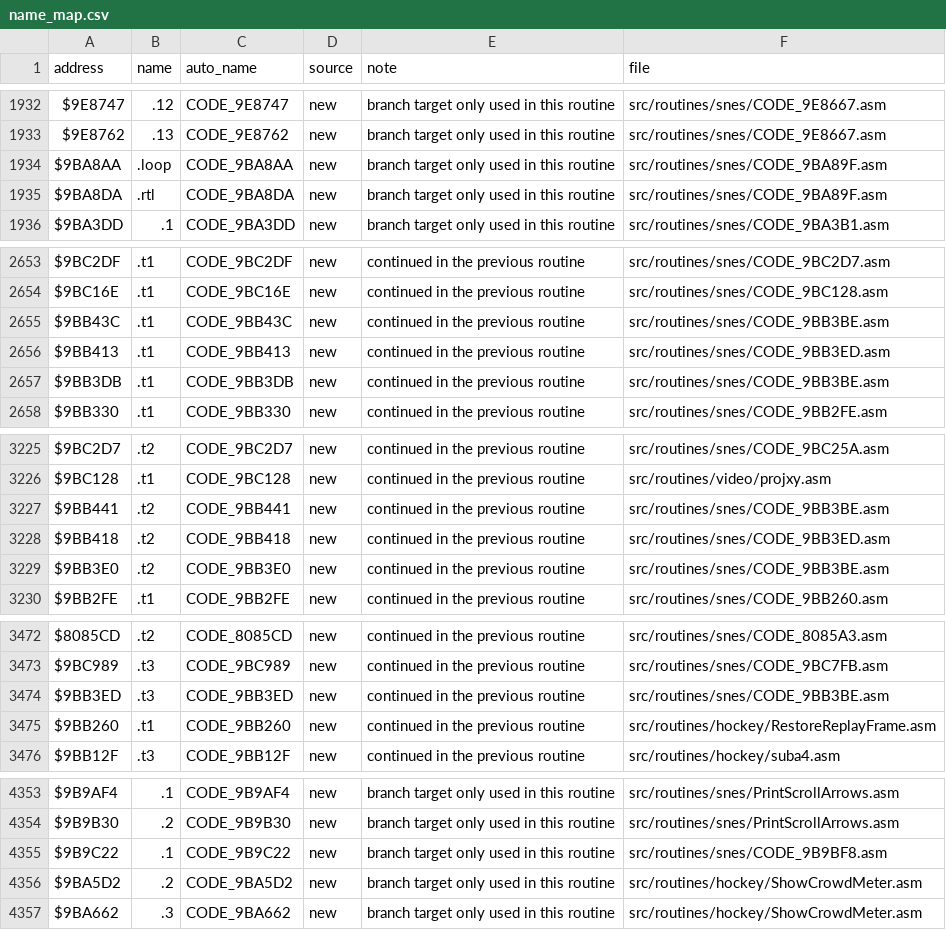
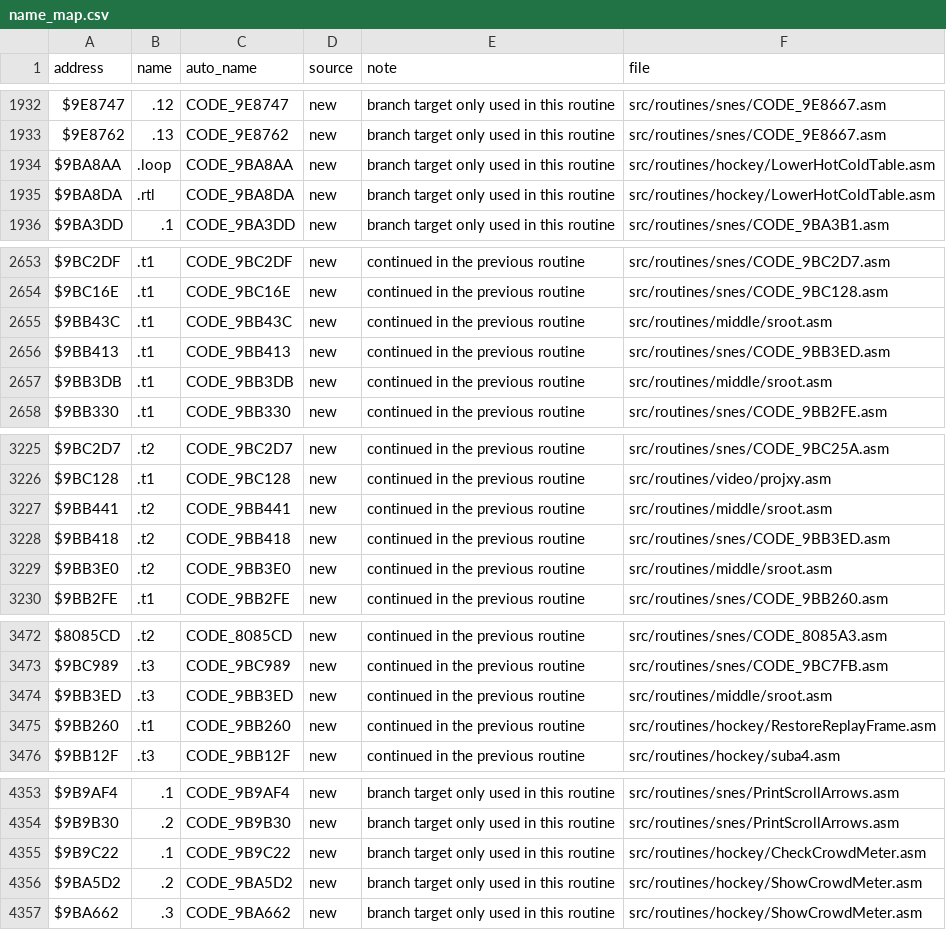
Before and after one commit to Mhopkinsinc/NHL94SNES, a CSV file: docs/name_map.csv, drawn as a sheet; only a part is shown, gaps mark what is left out; the diff covers the shown part only.

```diff
--- a/docs/name_map.csv
+++ b/docs/name_map.csv
@@ -1933,4 +1933,4 @@ $9E8747,.12,CODE_9E8747,new,branch target only used in this routine,src/routines
 $9E8762,.13,CODE_9E8762,new,branch target only used in this routine,src/routines/snes/CODE_9E8667.asm
-$9BA8AA,.loop,CODE_9BA8AA,new,branch target only used in this routine,src/routines/snes/CODE_9BA89F.asm
-$9BA8DA,.rtl,CODE_9BA8DA,new,branch target only used in this routine,src/routines/snes/CODE_9BA89F.asm
+$9BA8AA,.loop,CODE_9BA8AA,new,branch target only used in this routine,src/routines/hockey/LowerHotColdTable.asm
+$9BA8DA,.rtl,CODE_9BA8DA,new,branch target only used in this routine,src/routines/hockey/LowerHotColdTable.asm
 $9BA3DD,.1,CODE_9BA3DD,new,branch target only used in this routine,src/routines/snes/CODE_9BA3B1.asm
@@ -2654,5 +2654,5 @@ $9BC2DF,.t1,CODE_9BC2DF,new,continued in the previous routine,src/routines/snes/
 $9BC16E,.t1,CODE_9BC16E,new,continued in the previous routine,src/routines/snes/CODE_9BC128.asm
-$9BB43C,.t1,CODE_9BB43C,new,continued in the previous routine,src/routines/snes/CODE_9BB3BE.asm
+$9BB43C,.t1,CODE_9BB43C,new,continued in the previous routine,src/routines/middle/sroot.asm
 $9BB413,.t1,CODE_9BB413,new,continued in the previous routine,src/routines/snes/CODE_9BB3ED.asm
-$9BB3DB,.t1,CODE_9BB3DB,new,continued in the previous routine,src/routines/snes/CODE_9BB3BE.asm
+$9BB3DB,.t1,CODE_9BB3DB,new,continued in the previous routine,src/routines/middle/sroot.asm
 $9BB330,.t1,CODE_9BB330,new,continued in the previous routine,src/routines/snes/CODE_9BB2FE.asm
@@ -3226,5 +3226,5 @@ $9BC2D7,.t2,CODE_9BC2D7,new,continued in the previous routine,src/routines/snes/
 $9BC128,.t1,CODE_9BC128,new,continued in the previous routine,src/routines/video/projxy.asm
-$9BB441,.t2,CODE_9BB441,new,continued in the previous routine,src/routines/snes/CODE_9BB3BE.asm
+$9BB441,.t2,CODE_9BB441,new,continued in the previous routine,src/routines/middle/sroot.asm
 $9BB418,.t2,CODE_9BB418,new,continued in the previous routine,src/routines/snes/CODE_9BB3ED.asm
-$9BB3E0,.t2,CODE_9BB3E0,new,continued in the previous routine,src/routines/snes/CODE_9BB3BE.asm
+$9BB3E0,.t2,CODE_9BB3E0,new,continued in the previous routine,src/routines/middle/sroot.asm
 $9BB2FE,.t1,CODE_9BB2FE,new,continued in the previous routine,src/routines/snes/CODE_9BB260.asm
@@ -3473,3 +3473,3 @@ $8085CD,.t2,CODE_8085CD,new,continued in the previous routine,src/routines/snes/
 $9BC989,.t3,CODE_9BC989,new,continued in the previous routine,src/routines/snes/CODE_9BC7FB.asm
-$9BB3ED,.t3,CODE_9BB3ED,new,continued in the previous routine,src/routines/snes/CODE_9BB3BE.asm
+$9BB3ED,.t3,CODE_9BB3ED,new,continued in the previous routine,src/routines/middle/sroot.asm
 $9BB260,.t1,CODE_9BB260,new,continued in the previous routine,src/routines/hockey/RestoreReplayFrame.asm
@@ -4354,3 +4354,3 @@ $9B9AF4,.1,CODE_9B9AF4,new,branch target only used in this routine,src/routines/
 $9B9B30,.2,CODE_9B9B30,new,branch target only used in this routine,src/routines/snes/PrintScrollArrows.asm
-$9B9C22,.1,CODE_9B9C22,new,branch target only used in this routine,src/routines/snes/CODE_9B9BF8.asm
+$9B9C22,.1,CODE_9B9C22,new,branch target only used in this routine,src/routines/hockey/CheckCrowdMeter.asm
 $9BA5D2,.2,CODE_9BA5D2,new,branch target only used in this routine,src/routines/hockey/ShowCrowdMeter.asm
```
Also changed, not shown: 5 added rows and 10 edited cells elsewhere in this file, 25 other files.
